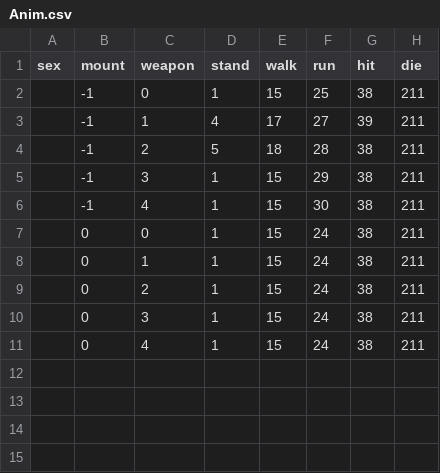
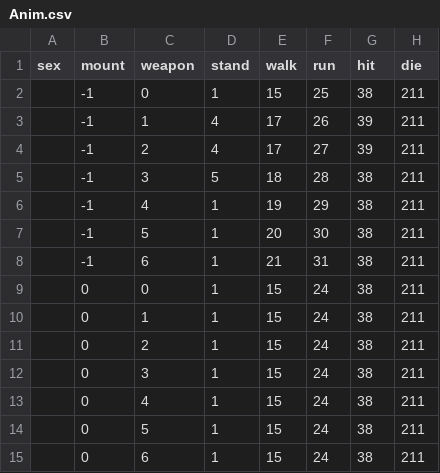
Before and after one commit to iNewLegend/muonline-client-emulator, a CSV file: bin/Client/Data/CSV/Anim.csv, drawn as a sheet.

```diff
--- a/bin/Client/Data/CSV/Anim.csv
+++ b/bin/Client/Data/CSV/Anim.csv
@@ -2,6 +2,8 @@ sex,mount,weapon,stand,walk,run,hit,die
 ,-1,0,1,15,25,38,211
-,-1,1,4,17,27,39,211
-,-1,2,5,18,28,38,211
-,-1,3,1,15,29,38,211
-,-1,4,1,15,30,38,211
+,-1,1,4,17,26,39,211
+,-1,2,4,17,27,39,211
+,-1,3,5,18,28,38,211
+,-1,4,1,19,29,38,211
+,-1,5,1,20,30,38,211
+,-1,6,1,21,31,38,211
 ,0,0,1,15,24,38,211
@@ -11 +13,3 @@ sex,mount,weapon,stand,walk,run,hit,die
 ,0,4,1,15,24,38,211
+,0,5,1,15,24,38,211
+,0,6,1,15,24,38,211
```
Also changed, not shown: 4 other files.
